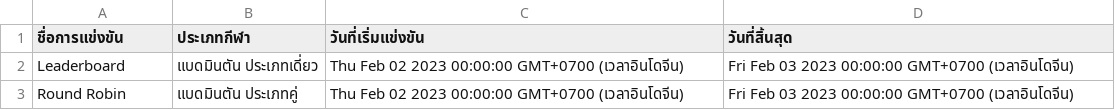
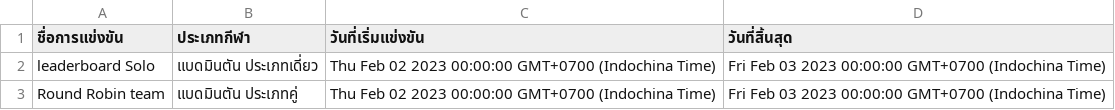
Before and after one commit to Faerissia/Sport-management-of-RMUTT-Games, a CSV file: assets/data.csv, drawn as a sheet.

```diff
--- a/assets/data.csv
+++ b/assets/data.csv
@@ -1,3 +1,3 @@
 ชื่อการแข่งขัน,ประเภทกีฬา,วันที่เริ่มแข่งขัน,วันที่สิ้นสุด
-Leaderboard,แบดมินตัน ประเภทเดี่ยว,Thu Feb 02 2023 00:00:00 GMT+0700 (เวลาอินโดจีน),Fri Feb 03 2023 00:00:00 GMT+0700 (เวลาอินโดจีน)
-Round Robin,แบดมินตัน ประเภทคู่,Thu Feb 02 2023 00:00:00 GMT+0700 (เวลาอินโดจีน),Fri Feb 03 2023 00:00:00 GMT+0700 (เวลาอินโดจีน)
+leaderboard Solo,แบดมินตัน ประเภทเดี่ยว,Thu Feb 02 2023 00:00:00 GMT+0700 (Indochina Time),Fri Feb 03 2023 00:00:00 GMT+0700 (Indochina Time)
+Round Robin team,แบดมินตัน ประเภทคู่,Thu Feb 02 2023 00:00:00 GMT+0700 (Indochina Time),Fri Feb 03 2023 00:00:00 GMT+0700 (Indochina Time)
```
Also changed, not shown: 36 other files.
